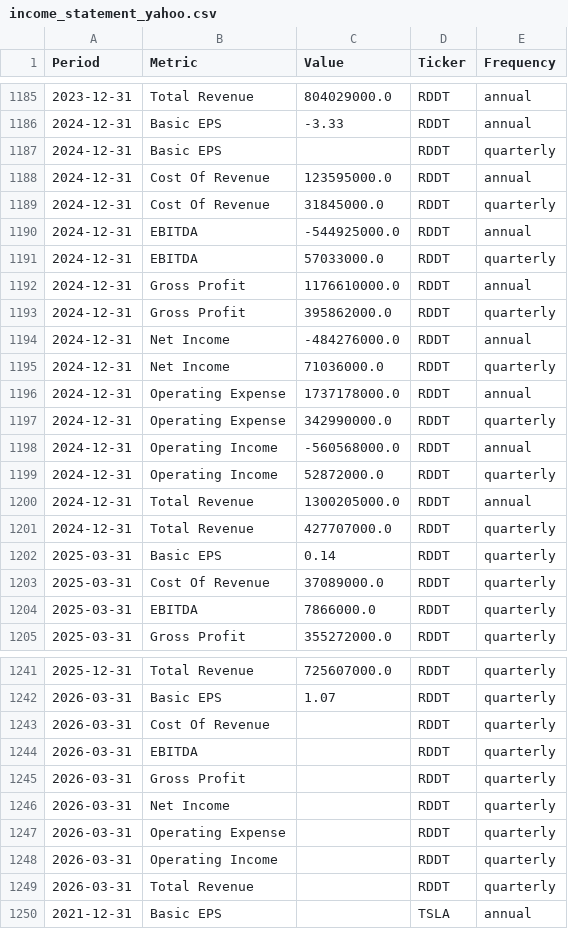
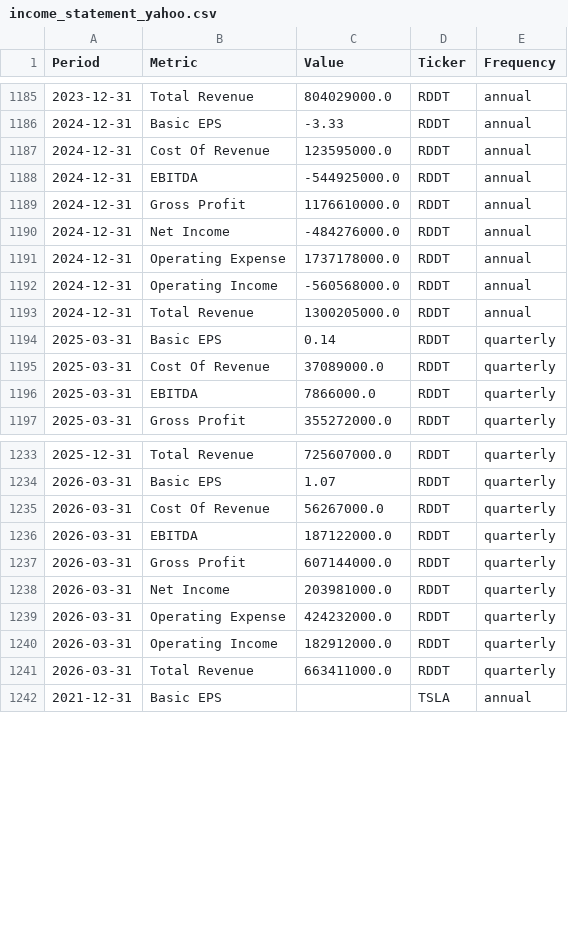
Before and after one commit to jpzingoni/stocks-market, a CSV file: income_statement_yahoo.csv, drawn as a sheet; only a part is shown, gaps mark what is left out; the diff covers the shown part only.

```diff
--- a/income_statement_yahoo.csv
+++ b/income_statement_yahoo.csv
@@ -1186,17 +1186,9 @@ Period,Metric,Value,Ticker,Frequency
 2024-12-31,Basic EPS,-3.33,RDDT,annual
-2024-12-31,Basic EPS,,RDDT,quarterly
 2024-12-31,Cost Of Revenue,123595000.0,RDDT,annual
-2024-12-31,Cost Of Revenue,31845000.0,RDDT,quarterly
 2024-12-31,EBITDA,-544925000.0,RDDT,annual
-2024-12-31,EBITDA,57033000.0,RDDT,quarterly
 2024-12-31,Gross Profit,1176610000.0,RDDT,annual
-2024-12-31,Gross Profit,395862000.0,RDDT,quarterly
 2024-12-31,Net Income,-484276000.0,RDDT,annual
-2024-12-31,Net Income,71036000.0,RDDT,quarterly
 2024-12-31,Operating Expense,1737178000.0,RDDT,annual
-2024-12-31,Operating Expense,342990000.0,RDDT,quarterly
 2024-12-31,Operating Income,-560568000.0,RDDT,annual
-2024-12-31,Operating Income,52872000.0,RDDT,quarterly
 2024-12-31,Total Revenue,1300205000.0,RDDT,annual
-2024-12-31,Total Revenue,427707000.0,RDDT,quarterly
 2025-03-31,Basic EPS,0.14,RDDT,quarterly
@@ -1242,9 +1234,9 @@ Period,Metric,Value,Ticker,Frequency
 2026-03-31,Basic EPS,1.07,RDDT,quarterly
-2026-03-31,Cost Of Revenue,,RDDT,quarterly
-2026-03-31,EBITDA,,RDDT,quarterly
-2026-03-31,Gross Profit,,RDDT,quarterly
-2026-03-31,Net Income,,RDDT,quarterly
-2026-03-31,Operating Expense,,RDDT,quarterly
-2026-03-31,Operating Income,,RDDT,quarterly
-2026-03-31,Total Revenue,,RDDT,quarterly
+2026-03-31,Cost Of Revenue,56267000.0,RDDT,quarterly
+2026-03-31,EBITDA,187122000.0,RDDT,quarterly
+2026-03-31,Gross Profit,607144000.0,RDDT,quarterly
+2026-03-31,Net Income,203981000.0,RDDT,quarterly
+2026-03-31,Operating Expense,424232000.0,RDDT,quarterly
+2026-03-31,Operating Income,182912000.0,RDDT,quarterly
+2026-03-31,Total Revenue,663411000.0,RDDT,quarterly
 2021-12-31,Basic EPS,,TSLA,annual
```
Also changed, not shown: 1 edited cell elsewhere in this file, fundamentals_yahoo.csv.
